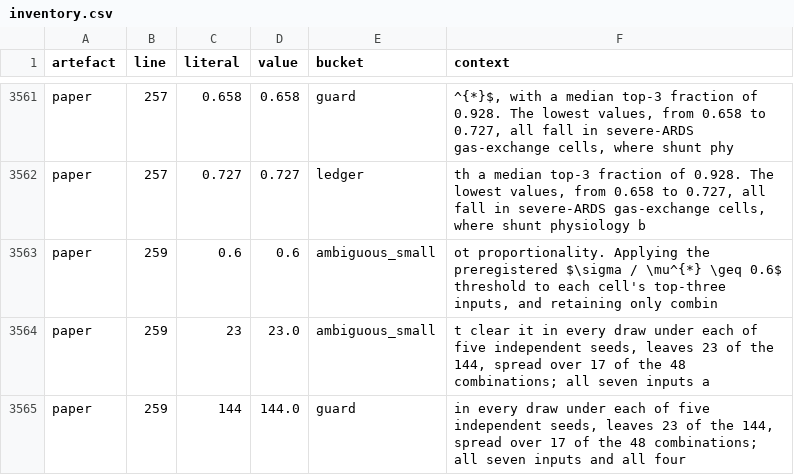
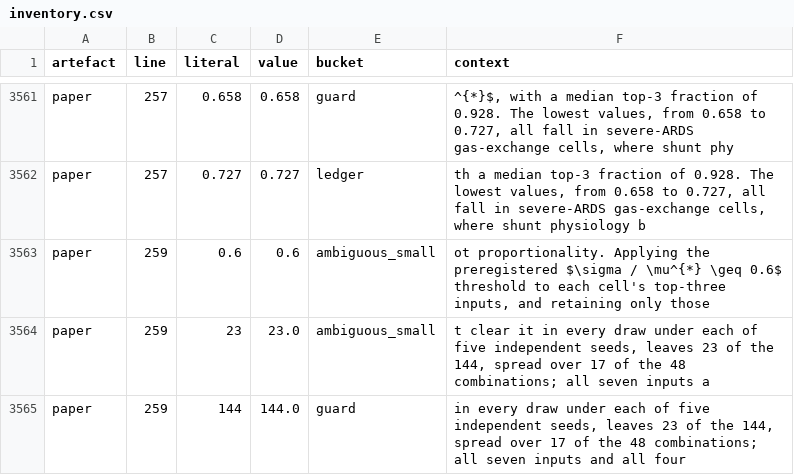
Before and after one commit to sadc-lab/pulse_reliability_atlas, a CSV file: results/number_audit/inventory.csv, drawn as a sheet; only a part is shown, gaps mark what is left out.

Commit message:
[MANUSCRIPT] Stop calling the 144 top-three inputs "combinations" in the sentence that also counts the 48 combinations
paper.tex:259 read "Applying the preregistered sigma/mu* >= 0.6 threshold to
each cell's top-three inputs, and retaining only combinations that clear it
in every draw under each of five independent seeds, leaves 23 of the 144,
spread over 17 of the 48 combinations". The first "combinations" meant
top-three inputs, 144 of them. The second meant cell x output combinations,
48 of them, which is the paper's defined unit. The author chose to replace
the first with "those". The phrase is now "retaining only those that clear
it", where "those" refers to the cell's top-three inputs.

Raised in aa77be9's message as outside that decision. Found while correcting
the neighbouring "estimable combinations" wording in the same paragraph.

CHECKED.
- supplement.tex:345 and manuscript.md:1905 already say "23 of the 144
  top-three inputs". The three artefacts now name one unit, and neither of the
  other two carried the loose wording ("combinations that clear" occurs only
  in paper.tex).
- No guard or sync entry pins the old phrase.
- Rebuild (build_npj.ps1 -MainOnly): 22 BibTeX entries, 25 pages, 0 undefined
  references. The new phrase is present in paper.pdf and paper.docx, the old
  one absent from both.
- Number inventory: summary.json unchanged. inventory.csv differs by one
  context string, the 0.6 row on L259, because the context window moved. No
  digit changed.

No number, claim direction, magnitude or scope changes. audit/number_inventory.md
section 3.2's resolution block records it.

GREPABLE LOCI. preprint_npj/paper.tex "retaining only those that clear it".

```diff
--- a/results/number_audit/inventory.csv
+++ b/results/number_audit/inventory.csv
@@ -3562,3 +3562,3 @@ paper,257,0.658,0.658,guard,"^{*}$, with a median top-3 fraction of 0.928. The l
 paper,257,0.727,0.727,ledger,"th a median top-3 fraction of 0.928. The lowest values, from 0.658 to 0.727, all fall in severe-ARDS gas-exchange cells, where shunt physiology b"
-paper,259,0.6,0.6,ambiguous_small,"ot proportionality. Applying the preregistered $\sigma / \mu^{*} \geq 0.6$ threshold to each cell's top-three inputs, and retaining only combin"
+paper,259,0.6,0.6,ambiguous_small,"ot proportionality. Applying the preregistered $\sigma / \mu^{*} \geq 0.6$ threshold to each cell's top-three inputs, and retaining only those"
 paper,259,23,23.0,ambiguous_small,"t clear it in every draw under each of five independent seeds, leaves 23 of the 144, spread over 17 of the 48 combinations; all seven inputs a"
```
Also changed, not shown: 2 other files.
